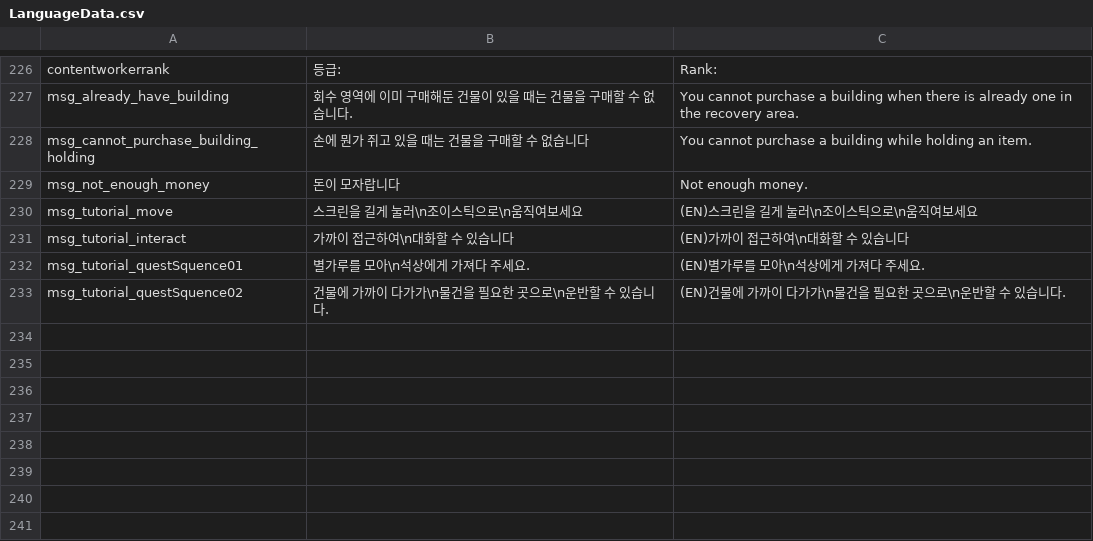
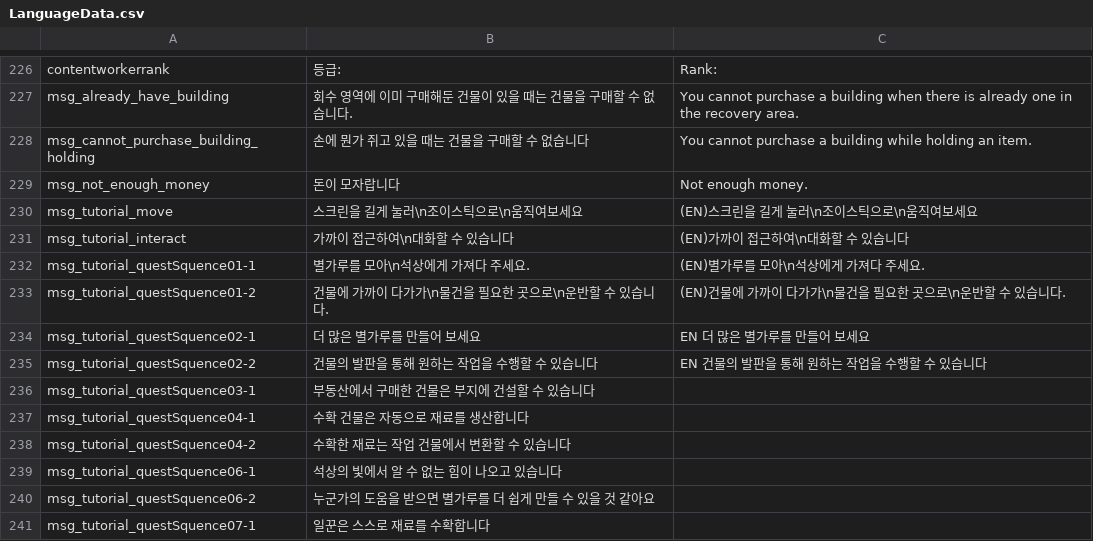
Before and after one commit to CGRJ2/UniMo-GardenOfStars, a CSV file: Assets/000WorkSpaces/KYS/Csvs/LanguageData.csv, drawn as a sheet; only a part is shown, gaps mark what is left out.

```diff
--- a/Assets/000WorkSpaces/KYS/Csvs/LanguageData.csv
+++ b/Assets/000WorkSpaces/KYS/Csvs/LanguageData.csv
@@ -231,3 +231,11 @@ msg_tutorial_move,스크린을 길게 눌러\n조이스틱으로\n움직여보
 msg_tutorial_interact,가까이 접근하여\n대화할 수 있습니다,(EN)가까이 접근하여\n대화할 수 있습니다
-msg_tutorial_questSquence01,별가루를 모아\n석상에게 가져다 주세요.,(EN)별가루를 모아\n석상에게 가져다 주세요.
-msg_tutorial_questSquence02,건물에 가까이 다가가\n물건을 필요한 곳으로\n운반할 수 있습니다.,(EN)건물에 가까이 다가가\n물건을 필요한 곳으로\n운반할 수 있습니다.
+msg_tutorial_questSquence01-1,별가루를 모아\n석상에게 가져다 주세요.,(EN)별가루를 모아\n석상에게 가져다 주세요.
+msg_tutorial_questSquence01-2,건물에 가까이 다가가\n물건을 필요한 곳으로\n운반할 수 있습니다.,(EN)건물에 가까이 다가가\n물건을 필요한 곳으로\n운반할 수 있습니다.
+msg_tutorial_questSquence02-1,더 많은 별가루를 만들어 보세요,EN 더 많은 별가루를 만들어 보세요
+msg_tutorial_questSquence02-2,건물의 발판을 통해 원하는 작업을 수행할 수 있습니다,EN 건물의 발판을 통해 원하는 작업을 수행할 수 있습니다
+msg_tutorial_questSquence03-1,부동산에서 구매한 건물은 부지에 건설할 수 있습니다,
+msg_tutorial_questSquence04-1,수확 건물은 자동으로 재료를 생산합니다,
+msg_tutorial_questSquence04-2,수확한 재료는 작업 건물에서 변환할 수 있습니다,
+msg_tutorial_questSquence06-1,석상의 빛에서 알 수 없는 힘이 나오고 있습니다,
+msg_tutorial_questSquence06-2,누군가의 도움을 받으면 별가루를 더 쉽게 만들 수 있을 것 같아요,
+msg_tutorial_questSquence07-1,일꾼은 스스로 재료를 수확합니다,
```
Also changed, not shown: 15 other files.
